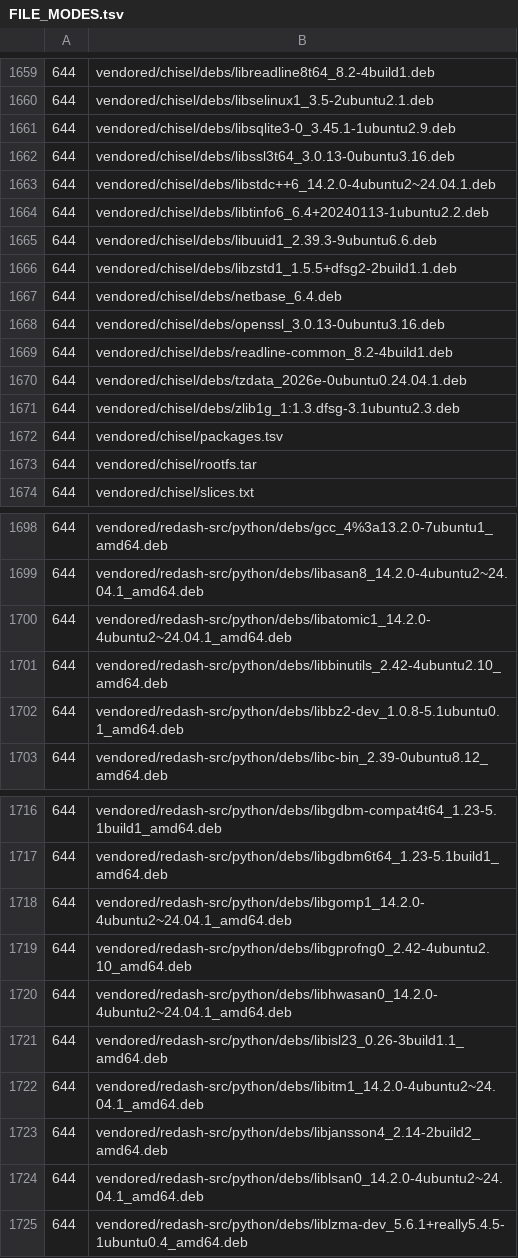
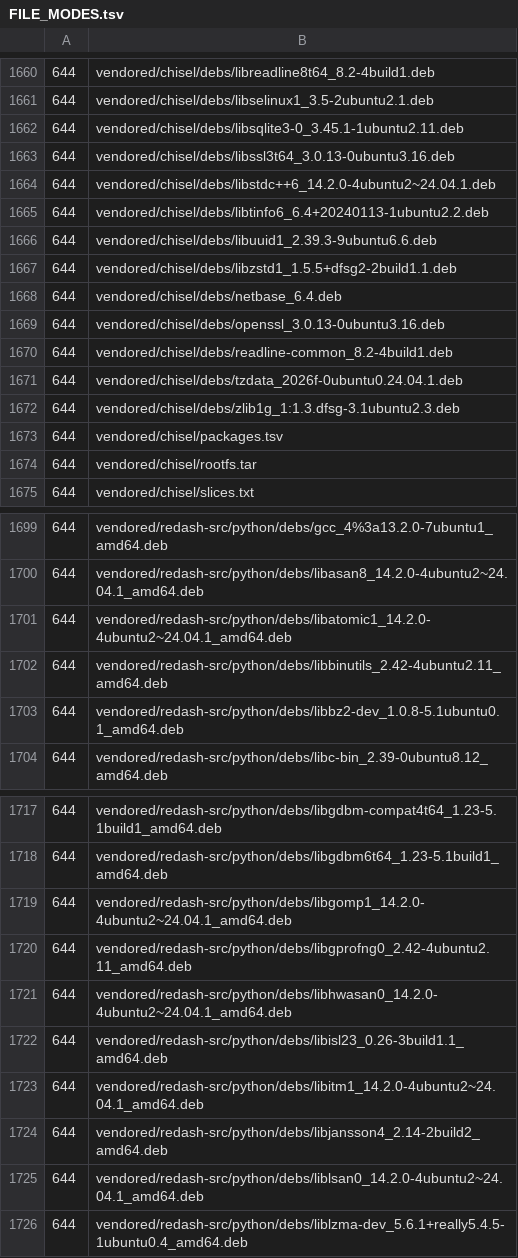
Before and after one commit to readystack-dev/redash, a TSV file: recipe/files/FILE_MODES.tsv, drawn as a sheet; only a part is shown, gaps mark what is left out; the diff covers the shown part only.

Commit message:
v26.9.0-CE-ubuntu24.04-r9
Build kit release v26.9.0-CE-ubuntu24.04-r9: https://readystack.dev/products/redash

```diff
--- a/recipe/files/FILE_MODES.tsv
+++ b/recipe/files/FILE_MODES.tsv
@@ -1660,3 +1661,3 @@
 644	vendored/chisel/debs/libselinux1_3.5-2ubuntu2.1.deb
-644	vendored/chisel/debs/libsqlite3-0_3.45.1-1ubuntu2.9.deb
+644	vendored/chisel/debs/libsqlite3-0_3.45.1-1ubuntu2.11.deb
 644	vendored/chisel/debs/libssl3t64_3.0.13-0ubuntu3.16.deb
@@ -1669,3 +1670,3 @@
 644	vendored/chisel/debs/readline-common_8.2-4build1.deb
-644	vendored/chisel/debs/tzdata_2026e-0ubuntu0.24.04.1.deb
+644	vendored/chisel/debs/tzdata_2026f-0ubuntu0.24.04.1.deb
 644	vendored/chisel/debs/zlib1g_1:1.3.dfsg-3.1ubuntu2.3.deb
@@ -1700,3 +1701,3 @@
 644	vendored/redash-src/python/debs/libatomic1_14.2.0-4ubuntu2~24.04.1_amd64.deb
-644	vendored/redash-src/python/debs/libbinutils_2.42-4ubuntu2.10_amd64.deb
+644	vendored/redash-src/python/debs/libbinutils_2.42-4ubuntu2.11_amd64.deb
 644	vendored/redash-src/python/debs/libbz2-dev_1.0.8-5.1ubuntu0.1_amd64.deb
@@ -1718,3 +1719,3 @@
 644	vendored/redash-src/python/debs/libgomp1_14.2.0-4ubuntu2~24.04.1_amd64.deb
-644	vendored/redash-src/python/debs/libgprofng0_2.42-4ubuntu2.10_amd64.deb
+644	vendored/redash-src/python/debs/libgprofng0_2.42-4ubuntu2.11_amd64.deb
 644	vendored/redash-src/python/debs/libhwasan0_14.2.0-4ubuntu2~24.04.1_amd64.deb
```
Also changed, not shown: 1 added row and 11 edited cells elsewhere in this file, 19 other files.
